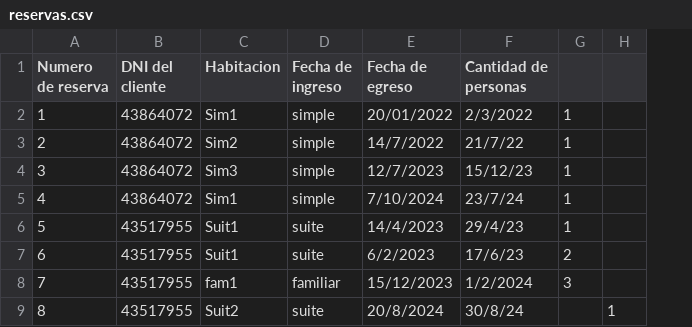
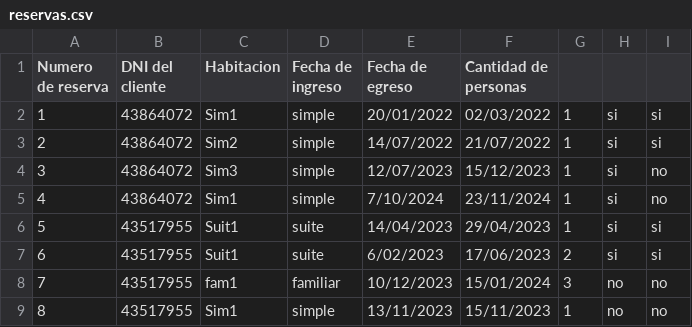
Before and after one commit to vgarijo/PatagoniaOasisYOcio_G8, a CSV file: reservas.csv, drawn as a sheet; removed rows and columns are numbered as before the commit, all else as after; the diff names each change by its address in the sheet, - before the commit and + after, or states it on an @@ line.

Commit message:
TODO RESERVAS DONE

```diff
--- a/reservas.csv
+++ b/reservas.csv
-column H, row 9: 1
+column H, rows 2-9: si | si | si | si | si | si | no | no
+column I, rows 2-9: si | si | no | no | si | si | no | no
-F2 (Cantidad de personas): 2/3/2022
+F2 (Cantidad de personas): 02/03/2022
-E3 (Fecha de egreso): 14/7/2022
+E3 (Fecha de egreso): 14/07/2022
-F3 (Cantidad de personas): 21/7/22
+F3 (Cantidad de personas): 21/07/2022
-E4 (Fecha de egreso): 12/7/2023
+E4 (Fecha de egreso): 12/07/2023
-F4 (Cantidad de personas): 15/12/23
+F4 (Cantidad de personas): 15/12/2023
-F5 (Cantidad de personas): 23/7/24
+F5 (Cantidad de personas): 23/11/2024
-E6 (Fecha de egreso): 14/4/2023
+E6 (Fecha de egreso): 14/04/2023
-F6 (Cantidad de personas): 29/4/23
+F6 (Cantidad de personas): 29/04/2023
-E7 (Fecha de egreso): 6/2/2023
+E7 (Fecha de egreso): 6/02/2023
-F7 (Cantidad de personas): 17/6/23
+F7 (Cantidad de personas): 17/06/2023
-E8 (Fecha de egreso): 15/12/2023
+E8 (Fecha de egreso): 10/12/2023
-F8 (Cantidad de personas): 1/2/2024
+F8 (Cantidad de personas): 15/01/2024
-C9 (Habitacion): Suit2
+C9 (Habitacion): Sim1
-D9 (Fecha de ingreso): suite
+D9 (Fecha de ingreso): simple
-E9 (Fecha de egreso): 20/8/2024
+E9 (Fecha de egreso): 13/11/2023
-F9 (Cantidad de personas): 30/8/24
+F9 (Cantidad de personas): 15/11/2023
-G9: (empty)
+G9: 1
```
Also changed, not shown: 1 other file.
